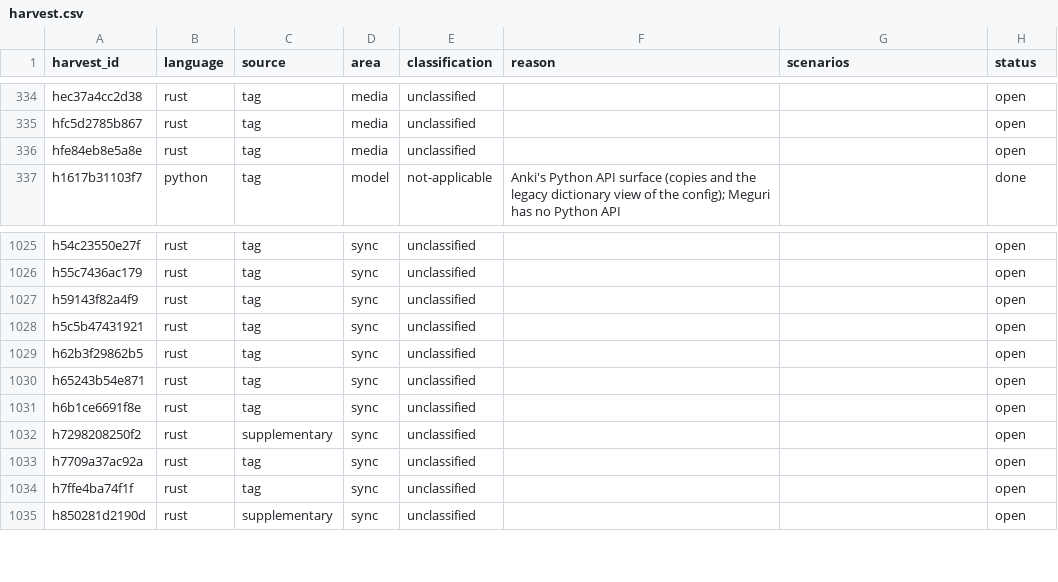
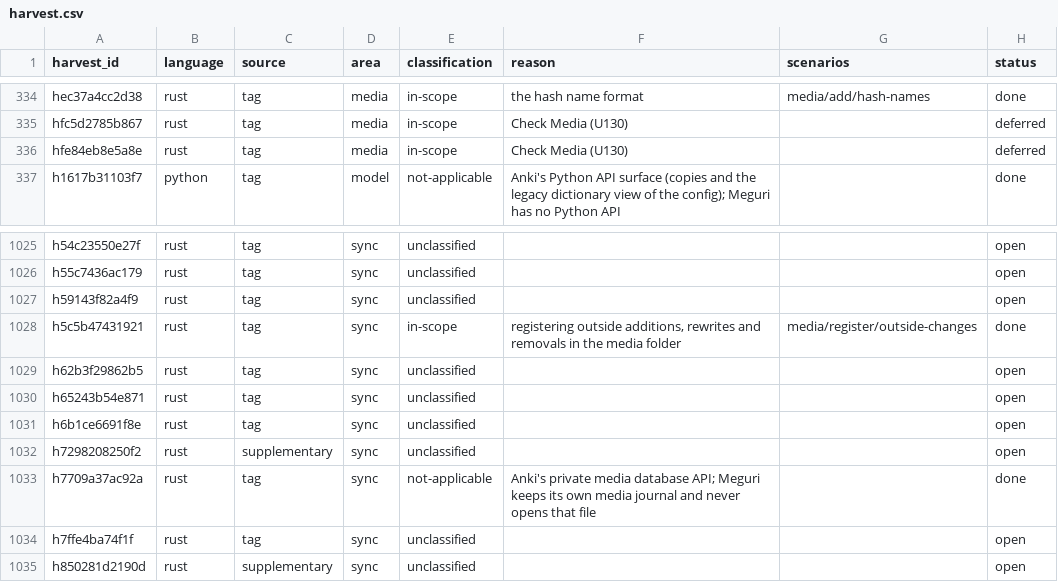
Before and after one commit to antoinefink/meguri, a CSV file: conformance/catalog/harvest.csv, drawn as a sheet; only a part is shown, gaps mark what is left out; the diff covers the shown part only; the diff names each change by its address in the sheet, - before the commit and + after, or states it on an @@ line.

```diff
--- a/conformance/catalog/harvest.csv
+++ b/conformance/catalog/harvest.csv
-E334:E336 (classification): unclassified
+E334:E336 (classification): in-scope
-F334 (reason): (empty)
+F334 (reason): the hash name format
-G334 (scenarios): (empty)
+G334 (scenarios): media/add/hash-names
-H334 (status): open
+H334 (status): done
-F335:F336 (reason): (empty)
+F335:F336 (reason): Check Media (U130)
-H335:H336 (status): open
+H335:H336 (status): deferred
-E1028 (classification): unclassified
+E1028 (classification): in-scope
-F1028 (reason): (empty)
+F1028 (reason): registering outside additions, rewrites and removals in the media folder
-G1028 (scenarios): (empty)
+G1028 (scenarios): media/register/outside-changes
-H1028 (status): open
+H1028 (status): done
-E1033 (classification): unclassified
+E1033 (classification): not-applicable
-F1033 (reason): (empty)
+F1033 (reason): Anki's private media database API; Meguri keeps its own media journal and never opens that file
-H1033 (status): open
+H1033 (status): done
```
Also changed, not shown: 57 edited cells elsewhere in this file, 25 other files.
